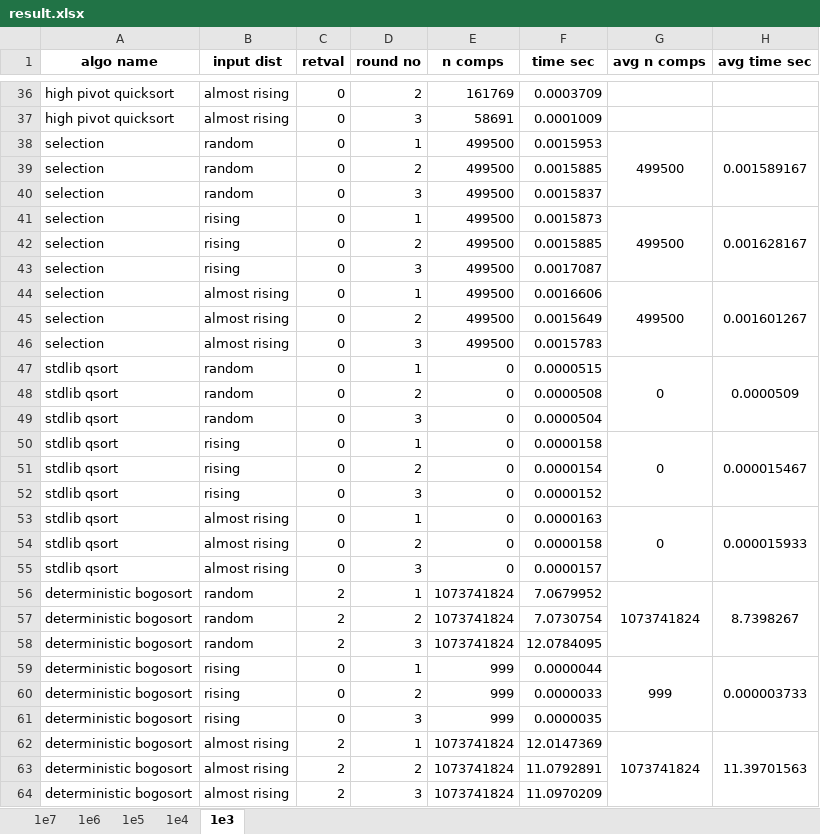
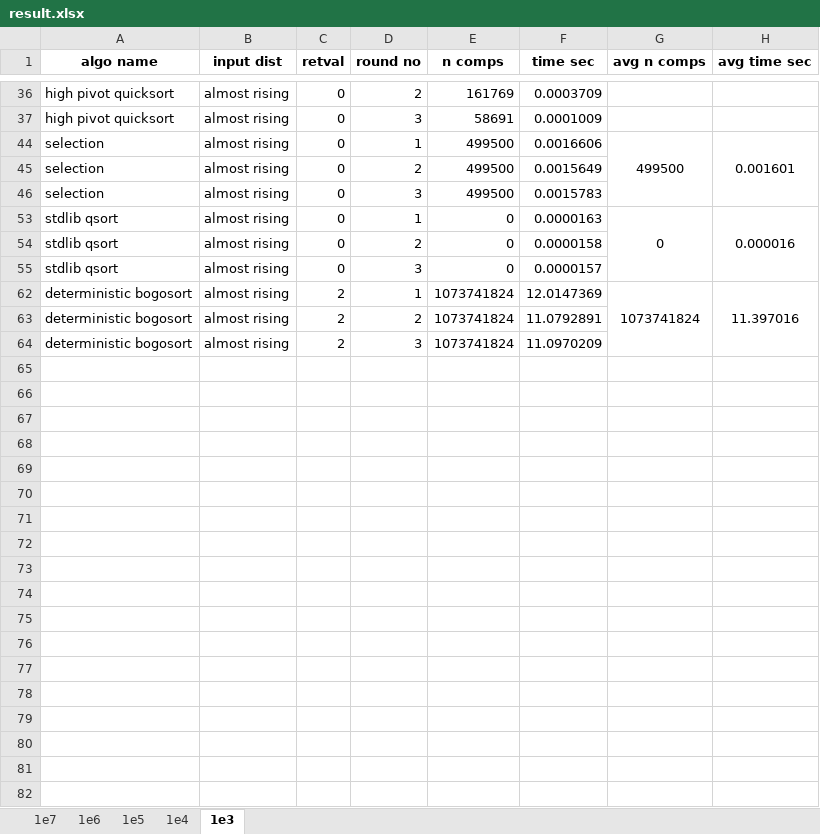
Before and after one commit to CSharperMantle/sort_algos_perf, an Excel workbook: course_report/result.xlsx, sheet 1e3, drawn as a sheet; only a part is shown, gaps mark what is left out; values as stored, in another font and other column widths than the file's, no borders; conditional formats not drawn; the diff covers the shown part only; the diff names each change by its address in the sheet, - before the commit and + after, or states it on an @@ line.

```diff
--- a/course_report/result.xlsx (sheet 1e3)
+++ b/course_report/result.xlsx (sheet 1e3)
-row 38: selection | random | 0 | 1 | 499500 | 0.0015953 | 499500 | 0.001589167
@@ row 39 hidden: selection | random | 0 | 2 | 499500 | 0.0015885 @@
@@ row 40 hidden: selection | random | 0 | 3 | 499500 | 0.0015837 @@
-row 41: selection | rising | 0 | 1 | 499500 | 0.0015873 | 499500 | 0.001628167
@@ row 42 hidden: selection | rising | 0 | 2 | 499500 | 0.0015885 @@
@@ row 43 hidden: selection | rising | 0 | 3 | 499500 | 0.0017087 @@
-H44 (avg time sec): 0.001601267
+H44 (avg time sec): 0.001601
-row 47: stdlib qsort | random | 0 | 1 | 0 | 0.0000515 | 0 | 0.0000509
@@ row 48 hidden: stdlib qsort | random | 0 | 2 | 0 | 0.0000508 @@
@@ row 49 hidden: stdlib qsort | random | 0 | 3 | 0 | 0.0000504 @@
-row 50: stdlib qsort | rising | 0 | 1 | 0 | 0.0000158 | 0 | 0.000015467
@@ row 51 hidden: stdlib qsort | rising | 0 | 2 | 0 | 0.0000154 @@
@@ row 52 hidden: stdlib qsort | rising | 0 | 3 | 0 | 0.0000152 @@
-H53 (avg time sec): 0.000015933
+H53 (avg time sec): 0.000016
-row 56: deterministic bogosort | random | 2 | 1 | 1073741824 | 7.0679952 | 1073741824 | 8.7398267
@@ row 57 hidden: deterministic bogosort | random | 2 | 2 | 1073741824 | 7.0730754 @@
@@ row 58 hidden: deterministic bogosort | random | 2 | 3 | 1073741824 | 12.0784095 @@
-row 59: deterministic bogosort | rising | 0 | 1 | 999 | 0.0000044 | 999 | 0.000003733
@@ row 60 hidden: deterministic bogosort | rising | 0 | 2 | 999 | 0.0000033 @@
@@ row 61 hidden: deterministic bogosort | rising | 0 | 3 | 999 | 0.0000035 @@
-H62 (avg time sec): 11.39701563
+H62 (avg time sec): 11.397016
```
Also changed, not shown: 8 removed rows, 16 hidden or unhidden rows and 5 edited cells elsewhere in this sheet, sheet 1e4, sheet 1e5, sheet 1e6, sheet 1e7, hidden cells, 1 other file.
